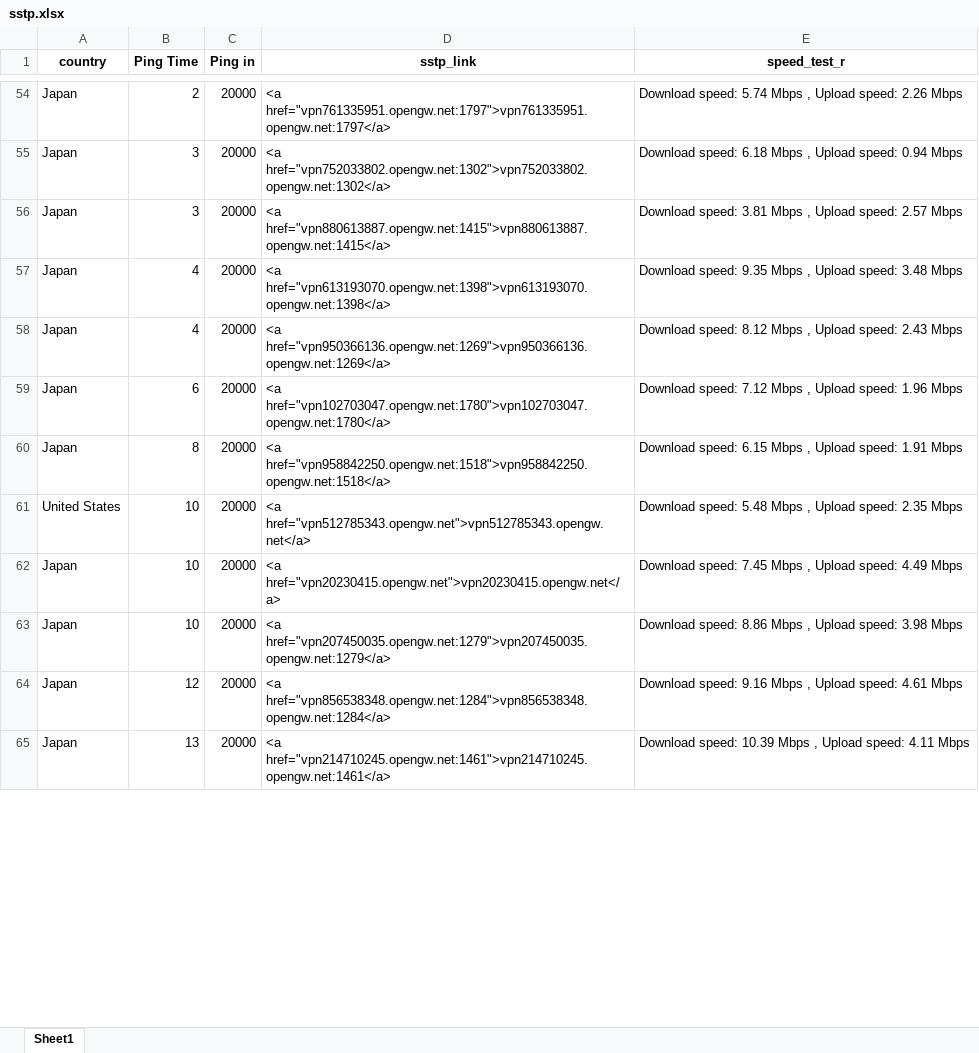
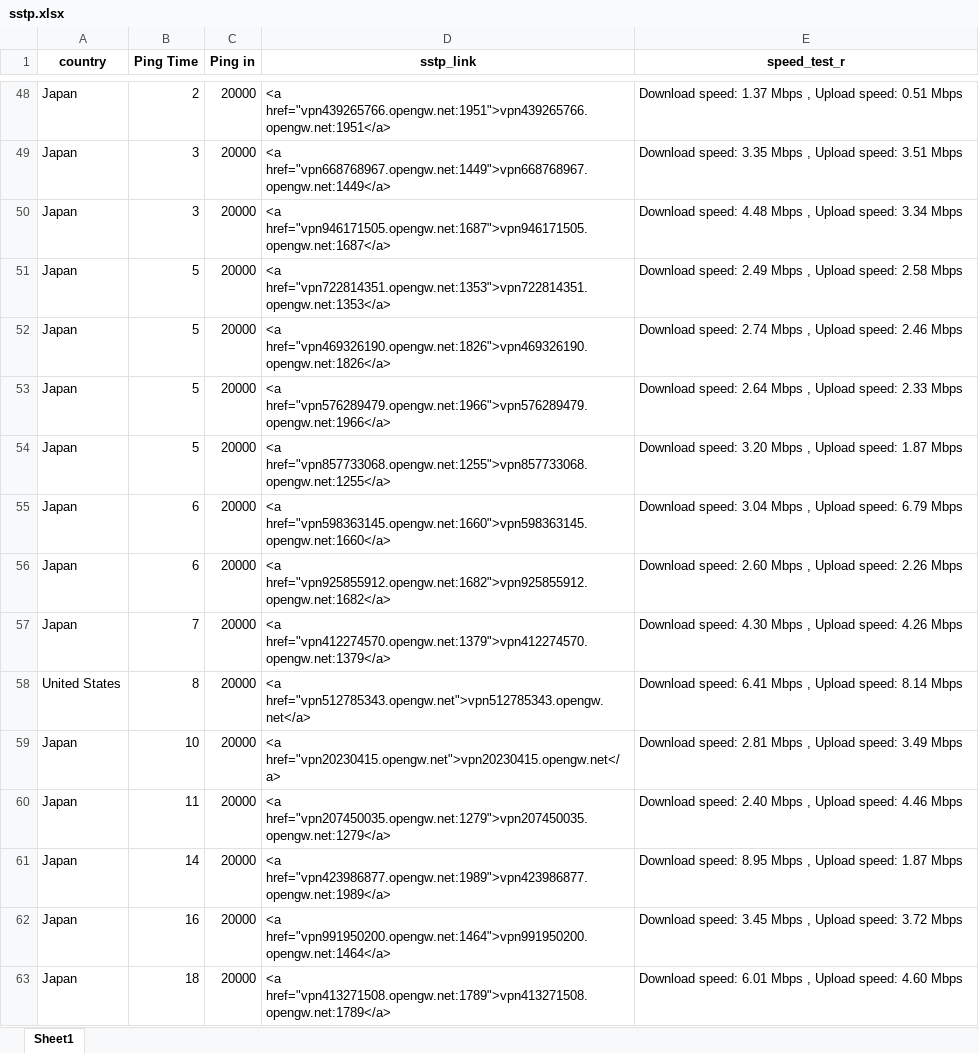
Before and after one commit to mehdihoore/TestVpnGateServers, an Excel workbook: sstp.xlsx, sheet Sheet1, drawn as a sheet; only a part is shown, gaps mark what is left out; values as stored, in another font and other column widths than the file's, no borders; addresses are those after the commit; the diff covers the shown part only; the diff names each change by its address in the sheet, - before the commit and + after, or states it on an @@ line.

```diff
--- a/sstp.xlsx (sheet Sheet1)
+++ b/sstp.xlsx (sheet Sheet1)
-D48 (sstp_link): <a href="vpn761335951.opengw.net:1797">vpn761335951.opengw.net:1797</a>
+D48 (sstp_link): <a href="vpn439265766.opengw.net:1951">vpn439265766.opengw.net:1951</a>
-E48 (speed_test_r): Download speed: 5.74 Mbps , Upload speed: 2.26 Mbps
+E48 (speed_test_r): Download speed: 1.37 Mbps , Upload speed: 0.51 Mbps
-D49 (sstp_link): <a href="vpn752033802.opengw.net:1302">vpn752033802.opengw.net:1302</a>
+D49 (sstp_link): <a href="vpn668768967.opengw.net:1449">vpn668768967.opengw.net:1449</a>
-E49 (speed_test_r): Download speed: 6.18 Mbps , Upload speed: 0.94 Mbps
+E49 (speed_test_r): Download speed: 3.35 Mbps , Upload speed: 3.51 Mbps
-D50 (sstp_link): <a href="vpn880613887.opengw.net:1415">vpn880613887.opengw.net:1415</a>
+D50 (sstp_link): <a href="vpn946171505.opengw.net:1687">vpn946171505.opengw.net:1687</a>
-E50 (speed_test_r): Download speed: 3.81 Mbps , Upload speed: 2.57 Mbps
+E50 (speed_test_r): Download speed: 4.48 Mbps , Upload speed: 3.34 Mbps
-B51:B52 (Ping Time): 4
+B51:B52 (Ping Time): 5
-D51 (sstp_link): <a href="vpn613193070.opengw.net:1398">vpn613193070.opengw.net:1398</a>
+D51 (sstp_link): <a href="vpn722814351.opengw.net:1353">vpn722814351.opengw.net:1353</a>
-E51 (speed_test_r): Download speed: 9.35 Mbps , Upload speed: 3.48 Mbps
+E51 (speed_test_r): Download speed: 2.49 Mbps , Upload speed: 2.58 Mbps
-D52 (sstp_link): <a href="vpn950366136.opengw.net:1269">vpn950366136.opengw.net:1269</a>
+D52 (sstp_link): <a href="vpn469326190.opengw.net:1826">vpn469326190.opengw.net:1826</a>
-E52 (speed_test_r): Download speed: 8.12 Mbps , Upload speed: 2.43 Mbps
+E52 (speed_test_r): Download speed: 2.74 Mbps , Upload speed: 2.46 Mbps
+row 53: Japan | 5 | 20000 | <a href="vpn576289479.opengw.net:1966">vpn576289479.opengw.net:1966</a> | Download speed: 2.64 Mbps , Upload speed: 2.33 Mbps
+row 54: Japan | 5 | 20000 | <a href="vpn857733068.opengw.net:1255">vpn857733068.opengw.net:1255</a> | Download speed: 3.20 Mbps , Upload speed: 1.87 Mbps
-D55 (sstp_link): <a href="vpn102703047.opengw.net:1780">vpn102703047.opengw.net:1780</a>
+D55 (sstp_link): <a href="vpn598363145.opengw.net:1660">vpn598363145.opengw.net:1660</a>
-E55 (speed_test_r): Download speed: 7.12 Mbps , Upload speed: 1.96 Mbps
+E55 (speed_test_r): Download speed: 3.04 Mbps , Upload speed: 6.79 Mbps
-B56 (Ping Time): 8
+B56 (Ping Time): 6
-D56 (sstp_link): <a href="vpn958842250.opengw.net:1518">vpn958842250.opengw.net:1518</a>
+D56 (sstp_link): <a href="vpn925855912.opengw.net:1682">vpn925855912.opengw.net:1682</a>
-E56 (speed_test_r): Download speed: 6.15 Mbps , Upload speed: 1.91 Mbps
+E56 (speed_test_r): Download speed: 2.60 Mbps , Upload speed: 2.26 Mbps
+row 57: Japan | 7 | 20000 | <a href="vpn412274570.opengw.net:1379">vpn412274570.opengw.net:1379</a> | Download speed: 4.30 Mbps , Upload speed: 4.26 Mbps
-B58 (Ping Time): 10
+B58 (Ping Time): 8
-E58 (speed_test_r): Download speed: 5.48 Mbps , Upload speed: 2.35 Mbps
+E58 (speed_test_r): Download speed: 6.41 Mbps , Upload speed: 8.14 Mbps
-E59 (speed_test_r): Download speed: 7.45 Mbps , Upload speed: 4.49 Mbps
+E59 (speed_test_r): Download speed: 2.81 Mbps , Upload speed: 3.49 Mbps
-B60 (Ping Time): 10
+B60 (Ping Time): 11
-E60 (speed_test_r): Download speed: 8.86 Mbps , Upload speed: 3.98 Mbps
+E60 (speed_test_r): Download speed: 2.40 Mbps , Upload speed: 4.46 Mbps
-B61 (Ping Time): 12
+B61 (Ping Time): 14
-D61 (sstp_link): <a href="vpn856538348.opengw.net:1284">vpn856538348.opengw.net:1284</a>
+D61 (sstp_link): <a href="vpn423986877.opengw.net:1989">vpn423986877.opengw.net:1989</a>
-E61 (speed_test_r): Download speed: 9.16 Mbps , Upload speed: 4.61 Mbps
+E61 (speed_test_r): Download speed: 8.95 Mbps , Upload speed: 1.87 Mbps
+row 62: Japan | 16 | 20000 | <a href="vpn991950200.opengw.net:1464">vpn991950200.opengw.net:1464</a> | Download speed: 3.45 Mbps , Upload speed: 3.72 Mbps
-B63 (Ping Time): 13
+B63 (Ping Time): 18
-D63 (sstp_link): <a href="vpn214710245.opengw.net:1461">vpn214710245.opengw.net:1461</a>
+D63 (sstp_link): <a href="vpn413271508.opengw.net:1789">vpn413271508.opengw.net:1789</a>
-E63 (speed_test_r): Download speed: 10.39 Mbps , Upload speed: 4.11 Mbps
+E63 (speed_test_r): Download speed: 6.01 Mbps , Upload speed: 4.60 Mbps
```
Also changed, not shown: 19 added rows, 27 removed rows and 121 edited cells elsewhere in this sheet.
